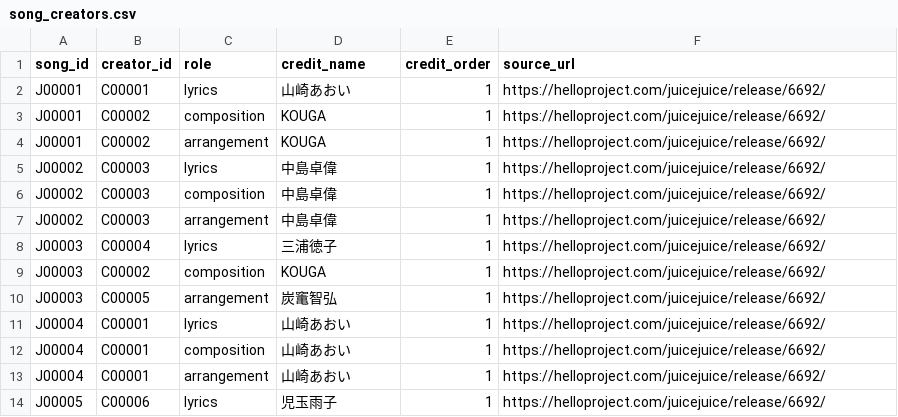
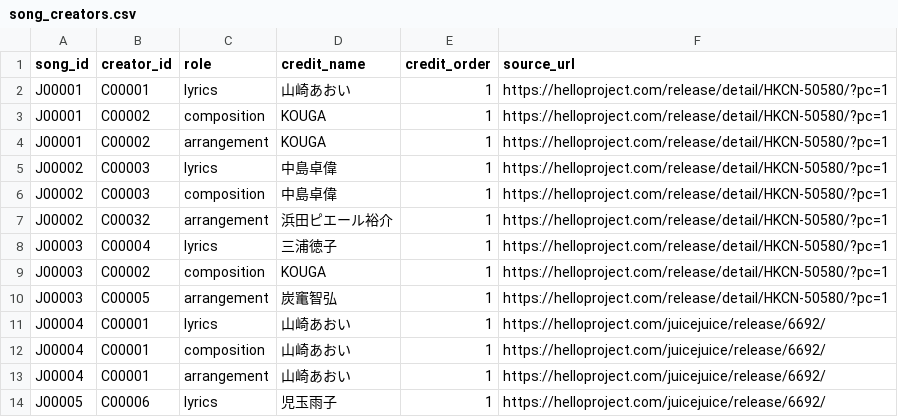
Before and after one commit to YutoSuga/helloproject-song-data, a CSV file: data/song_creators.csv, drawn as a sheet; only a part is shown.

```diff
--- a/data/song_creators.csv
+++ b/data/song_creators.csv
@@ -1,11 +1,11 @@
 song_id,creator_id,role,credit_name,credit_order,source_url
-J00001,C00001,lyrics,山崎あおい,1,https://helloproject.com/juicejuice/release/6692/
-J00001,C00002,composition,KOUGA,1,https://helloproject.com/juicejuice/release/6692/
-J00001,C00002,arrangement,KOUGA,1,https://helloproject.com/juicejuice/release/6692/
-J00002,C00003,lyrics,中島卓偉,1,https://helloproject.com/juicejuice/release/6692/
-J00002,C00003,composition,中島卓偉,1,https://helloproject.com/juicejuice/release/6692/
-J00002,C00003,arrangement,中島卓偉,1,https://helloproject.com/juicejuice/release/6692/
-J00003,C00004,lyrics,三浦徳子,1,https://helloproject.com/juicejuice/release/6692/
-J00003,C00002,composition,KOUGA,1,https://helloproject.com/juicejuice/release/6692/
-J00003,C00005,arrangement,炭竃智弘,1,https://helloproject.com/juicejuice/release/6692/
+J00001,C00001,lyrics,山崎あおい,1,https://helloproject.com/release/detail/HKCN-50580/?pc=1
+J00001,C00002,composition,KOUGA,1,https://helloproject.com/release/detail/HKCN-50580/?pc=1
+J00001,C00002,arrangement,KOUGA,1,https://helloproject.com/release/detail/HKCN-50580/?pc=1
+J00002,C00003,lyrics,中島卓偉,1,https://helloproject.com/release/detail/HKCN-50580/?pc=1
+J00002,C00003,composition,中島卓偉,1,https://helloproject.com/release/detail/HKCN-50580/?pc=1
+J00002,C00032,arrangement,浜田ピエール裕介,1,https://helloproject.com/release/detail/HKCN-50580/?pc=1
+J00003,C00004,lyrics,三浦徳子,1,https://helloproject.com/release/detail/HKCN-50580/?pc=1
+J00003,C00002,composition,KOUGA,1,https://helloproject.com/release/detail/HKCN-50580/?pc=1
+J00003,C00005,arrangement,炭竃智弘,1,https://helloproject.com/release/detail/HKCN-50580/?pc=1
 J00004,C00001,lyrics,山崎あおい,1,https://helloproject.com/juicejuice/release/6692/
```
Also changed, not shown: data/creators.csv, data/release_tracks.csv, 4 other files.
